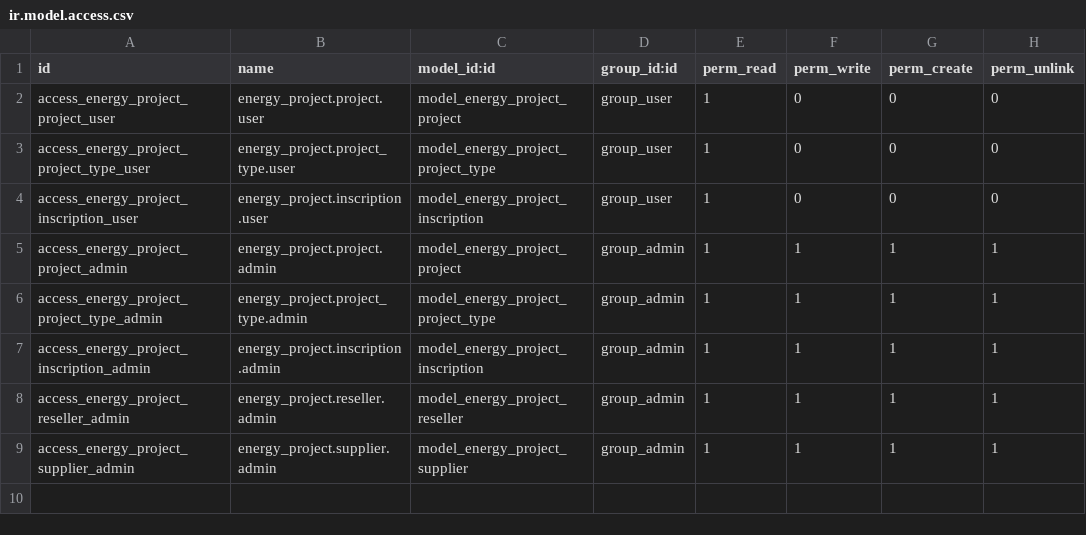
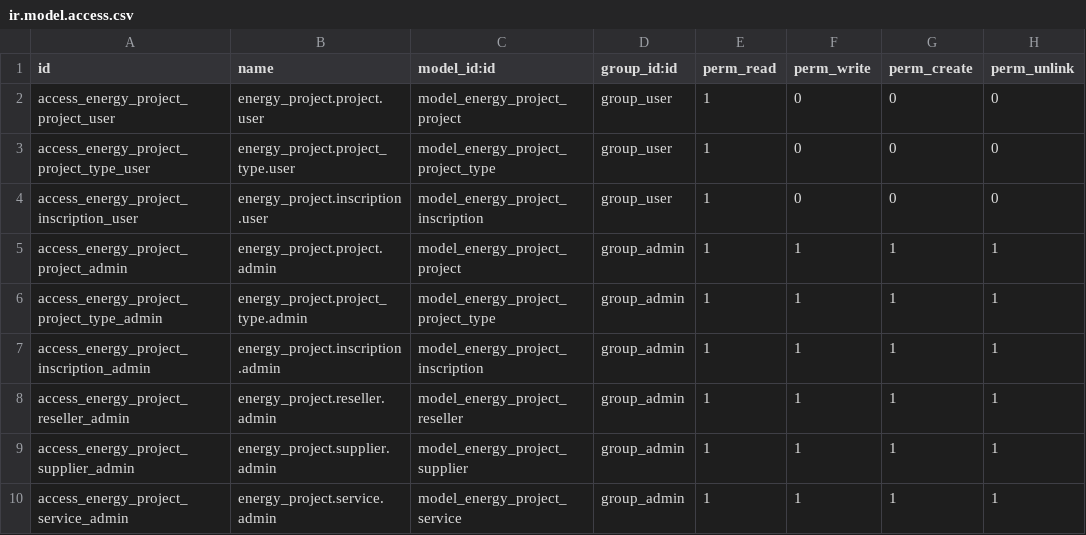
Before and after one commit to somcomunitats-coop/odoo-ec, a CSV file: energy_project/security/ir.model.access.csv, drawn as a sheet.

Commit message:
[IMP] energy_project: update security of service

```diff
--- a/energy_project/security/ir.model.access.csv
+++ b/energy_project/security/ir.model.access.csv
@@ -9 +9,2 @@ access_energy_project_reseller_admin,energy_project.reseller.admin,model_energy_
 access_energy_project_supplier_admin,energy_project.supplier.admin,model_energy_project_supplier,group_admin,1,1,1,1
+access_energy_project_service_admin,energy_project.service.admin,model_energy_project_service,group_admin,1,1,1,1
```
